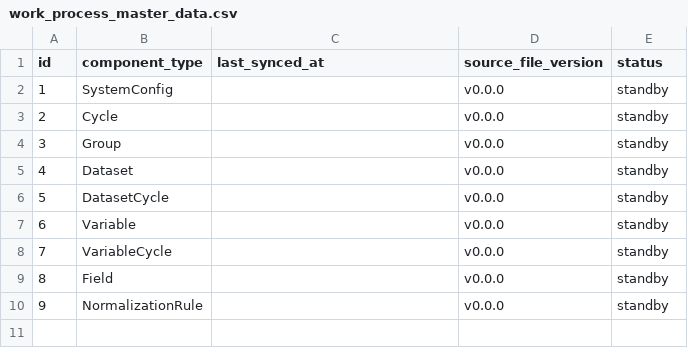
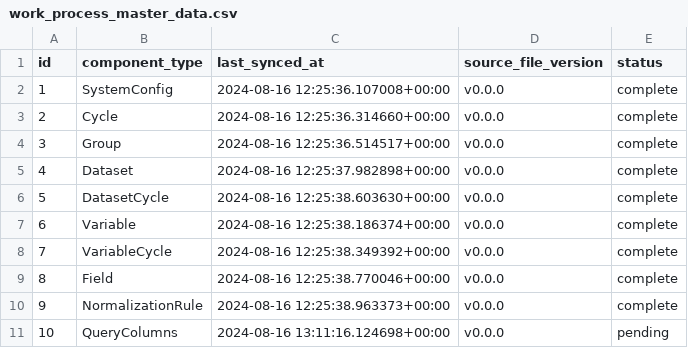
Before and after one commit to Garon-Sys/MyNHANES_DataHub, a CSV file: masterdata/work_process_master_data.csv, drawn as a sheet.

```diff
--- a/masterdata/work_process_master_data.csv
+++ b/masterdata/work_process_master_data.csv
@@ -1,10 +1,11 @@
 id,component_type,last_synced_at,source_file_version,status
-1,SystemConfig,,v0.0.0,standby
-2,Cycle,,v0.0.0,standby
-3,Group,,v0.0.0,standby
-4,Dataset,,v0.0.0,standby
-5,DatasetCycle,,v0.0.0,standby
-6,Variable,,v0.0.0,standby
-7,VariableCycle,,v0.0.0,standby
-8,Field,,v0.0.0,standby
-9,NormalizationRule,,v0.0.0,standby
+1,SystemConfig,2024-08-16 12:25:36.107008+00:00,v0.0.0,complete
+2,Cycle,2024-08-16 12:25:36.314660+00:00,v0.0.0,complete
+3,Group,2024-08-16 12:25:36.514517+00:00,v0.0.0,complete
+4,Dataset,2024-08-16 12:25:37.982898+00:00,v0.0.0,complete
+5,DatasetCycle,2024-08-16 12:25:38.603630+00:00,v0.0.0,complete
+6,Variable,2024-08-16 12:25:38.186374+00:00,v0.0.0,complete
+7,VariableCycle,2024-08-16 12:25:38.349392+00:00,v0.0.0,complete
+8,Field,2024-08-16 12:25:38.770046+00:00,v0.0.0,complete
+9,NormalizationRule,2024-08-16 12:25:38.963373+00:00,v0.0.0,complete
+10,QueryColumns,2024-08-16 13:11:16.124698+00:00,v0.0.0,pending
```
Also changed, not shown: masterdata/cycles.csv, masterdata/datasets.csv, 8 other files.
